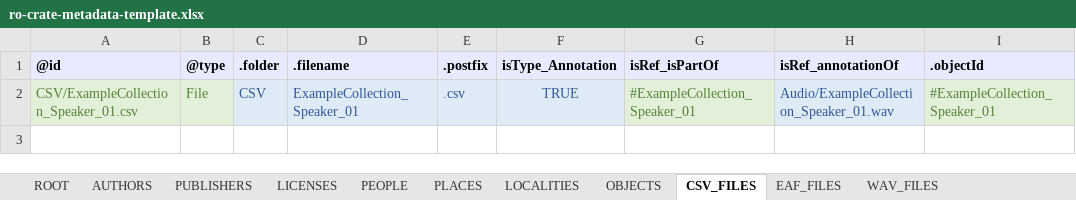
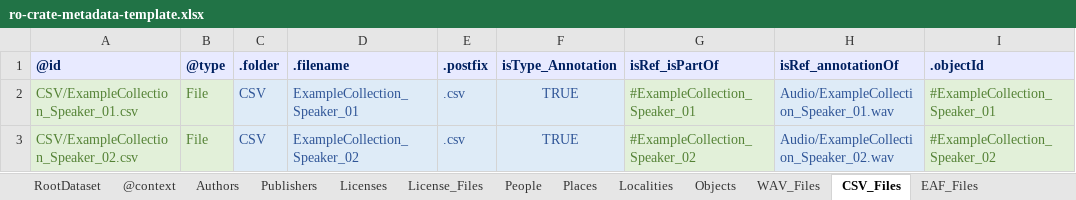
Before and after one commit to Language-Research-Technology/ldaca-website, an Excel workbook: content/resources/user-guides/crate-o/spreadsheet-upload/ro-crate-metadata-template.xlsx, sheet CSV_Files, drawn as a sheet; values as stored, in another font and other column widths than the file's, no borders; the diff names each change by its address in the sheet, - before the commit and + after, or states it on an @@ line.

```diff
--- a/content/resources/user-guides/crate-o/spreadsheet-upload/ro-crate-metadata-template.xlsx (sheet CSV_Files)
+++ b/content/resources/user-guides/crate-o/spreadsheet-upload/ro-crate-metadata-template.xlsx (sheet CSV_Files)
-sheet tab: ROOT
+sheet tab: RootDataset
-sheet tab: AUTHORS
+sheet tab: Authors
-sheet tab: PUBLISHERS
+sheet tab: Publishers
-sheet tab: LICENSES
+sheet tab: Licenses
-sheet tab: PEOPLE
+sheet tab: People
-sheet tab: PLACES
+sheet tab: Places
-sheet tab: LOCALITIES
+sheet tab: Localities
-sheet tab: OBJECTS
+sheet tab: Objects
-sheet tab: CSV_FILES
+sheet tab: CSV_Files
-sheet tab: EAF_FILES
+sheet tab: EAF_Files
-sheet tab: WAV_FILES
+sheet tab: WAV_Files
+sheet tab: @context
+sheet tab: License_Files
@@ sheet tab order changed: RootDataset | @context | Authors | Publishers | Licenses | License_Files | People | Places | Localities | Objects | WAV_Files | CSV_Files | EAF_Files @@
-A1:I1 text colour: black
+A1:I1 text colour: #002060
+row 3: CSV/ExampleCollection_Speaker_02.csv | File | CSV | ExampleCollection_Speaker_02 | .csv | TRUE | #ExampleCollection_Speaker_02 | Audio/ExampleCollection_Speaker_02.wav | #ExampleCollection_Speaker_02
```
Also changed, not shown: sheet Objects, sheet EAF_Files, sheet WAV_Files, sheet Licenses, sheet People, sheet Places, 4 more sheets, formulas that keep their value, 1 other file.
